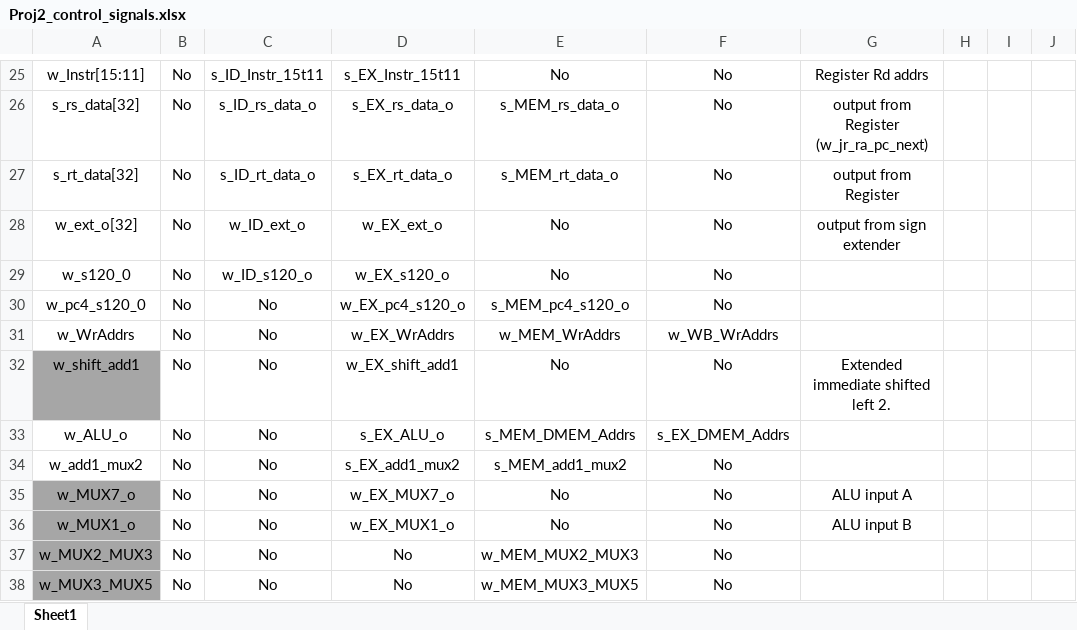
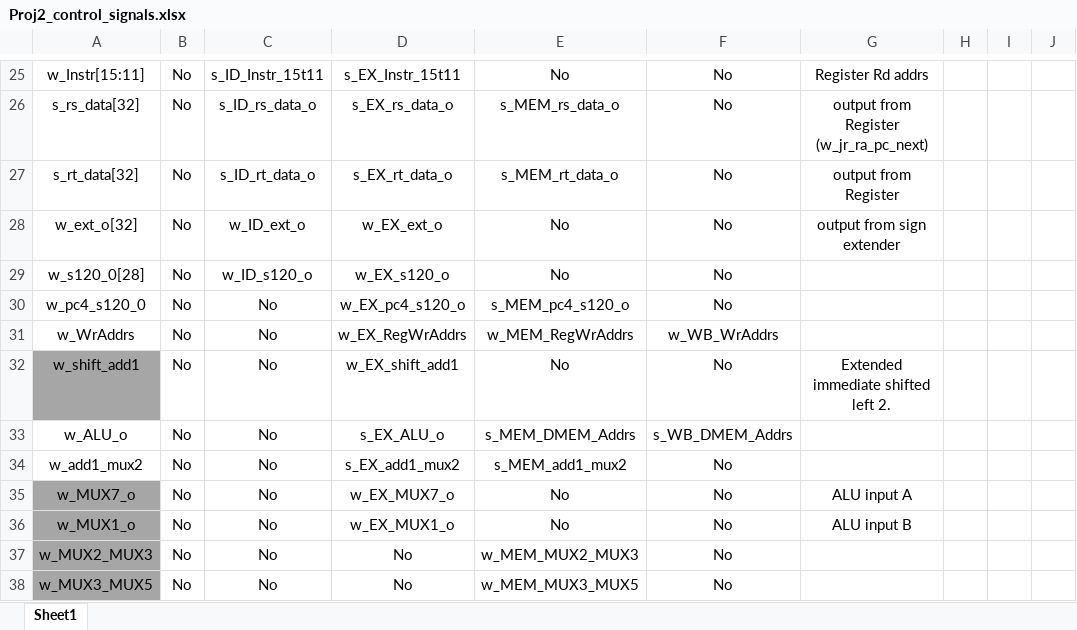
Before and after one commit to Anorris98/Mips-Processor, an Excel workbook: Project2/Lab Documents/Proj2_control_signals.xlsx, sheet Sheet1, drawn as a sheet; only a part is shown, gaps mark what is left out; values as stored, in another font and other column widths than the file's, no borders; conditional formats not drawn; the diff names each change by its address in the sheet, - before the commit and + after, or states it on an @@ line.

```diff
--- a/Project2/Lab Documents/Proj2_control_signals.xlsx (sheet Sheet1)
+++ b/Project2/Lab Documents/Proj2_control_signals.xlsx (sheet Sheet1)
-A29: w_s120_0
+A29: w_s120_0[28]
-D31: w_EX_WrAddrs
+D31: w_EX_RegWrAddrs
-E31: w_MEM_WrAddrs
+E31: w_MEM_RegWrAddrs
-F33: s_EX_DMEM_Addrs
+F33: s_WB_DMEM_Addrs
```
Also changed, not shown: 9 other files.
